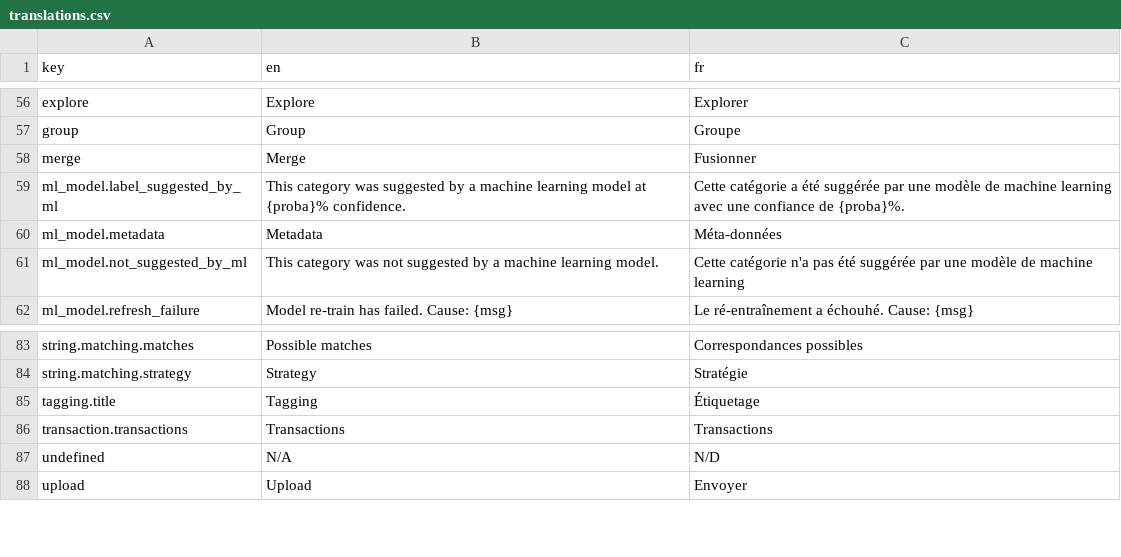
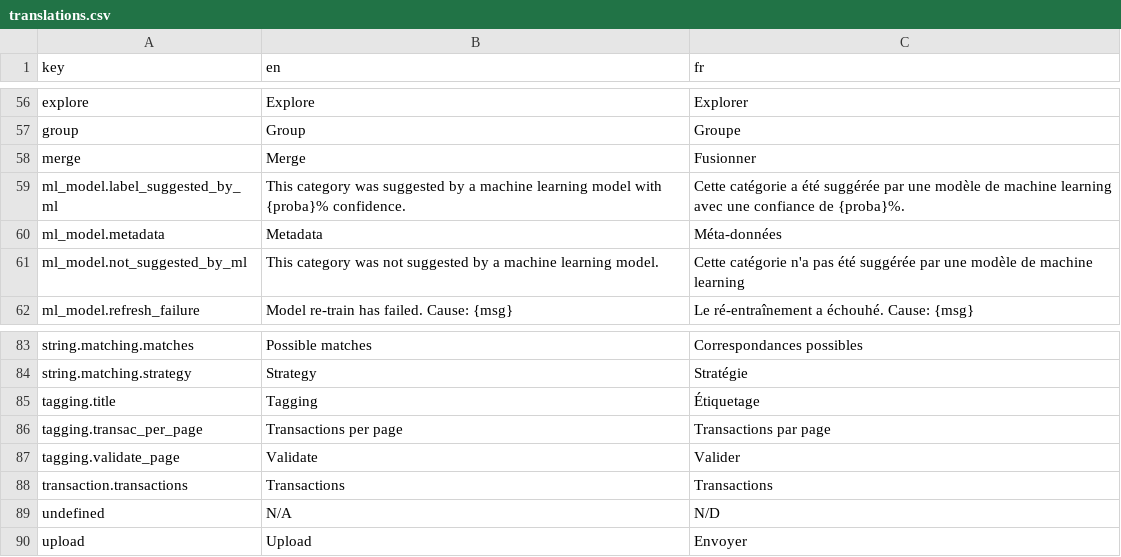
Before and after one commit to waliens/banking, a CSV file: frontend/src/locales/translations.csv, drawn as a sheet; only a part is shown, gaps mark what is left out.

Commit message:
add little proba pie icon in tag panel

```diff
--- a/frontend/src/locales/translations.csv
+++ b/frontend/src/locales/translations.csv
@@ -58,3 +58,3 @@ group,Group,Groupe
 merge,Merge,Fusionner
-ml_model.label_suggested_by_ml,"This category was suggested by a machine learning model at {proba}% confidence.","Cette catégorie a été suggérée par une modèle de machine learning avec une confiance de {proba}%."
+ml_model.label_suggested_by_ml,"This category was suggested by a machine learning model with {proba}% confidence.","Cette catégorie a été suggérée par une modèle de machine learning avec une confiance de {proba}%."
 ml_model.metadata,Metadata,Méta-données
@@ -85,2 +85,4 @@ string.matching.strategy,Strategy,Stratégie
 tagging.title,Tagging,Étiquetage
+tagging.transac_per_page,Transactions per page,Transactions par page
+tagging.validate_page,Validate,Valider
 transaction.transactions,Transactions,Transactions
```
Also changed, not shown: 2 other files.
